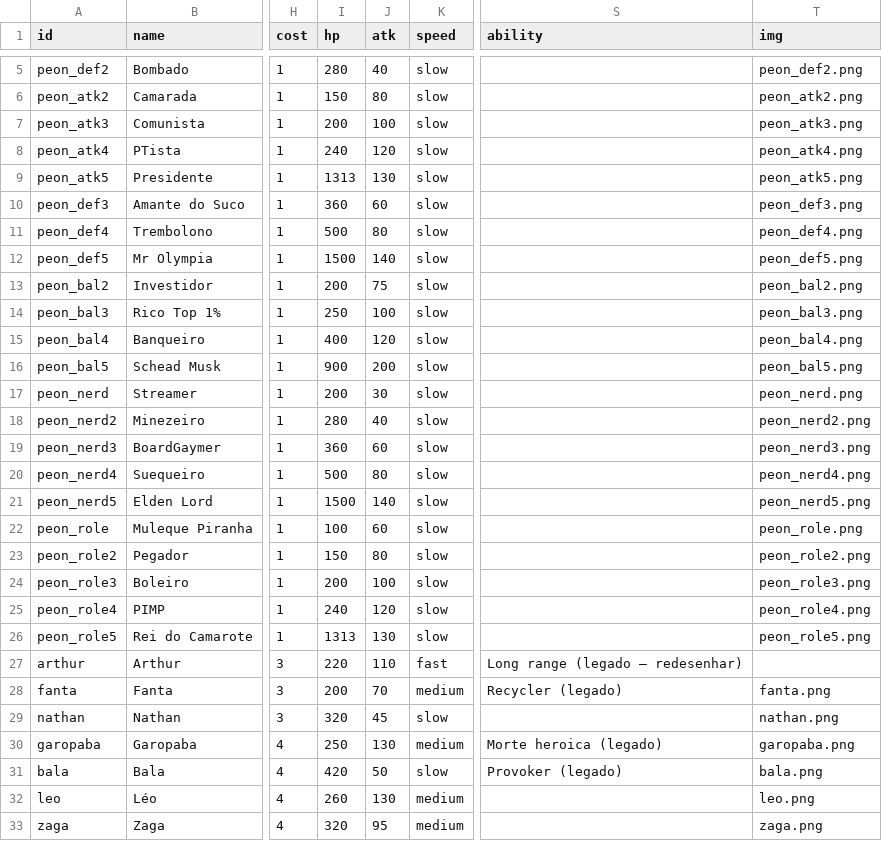
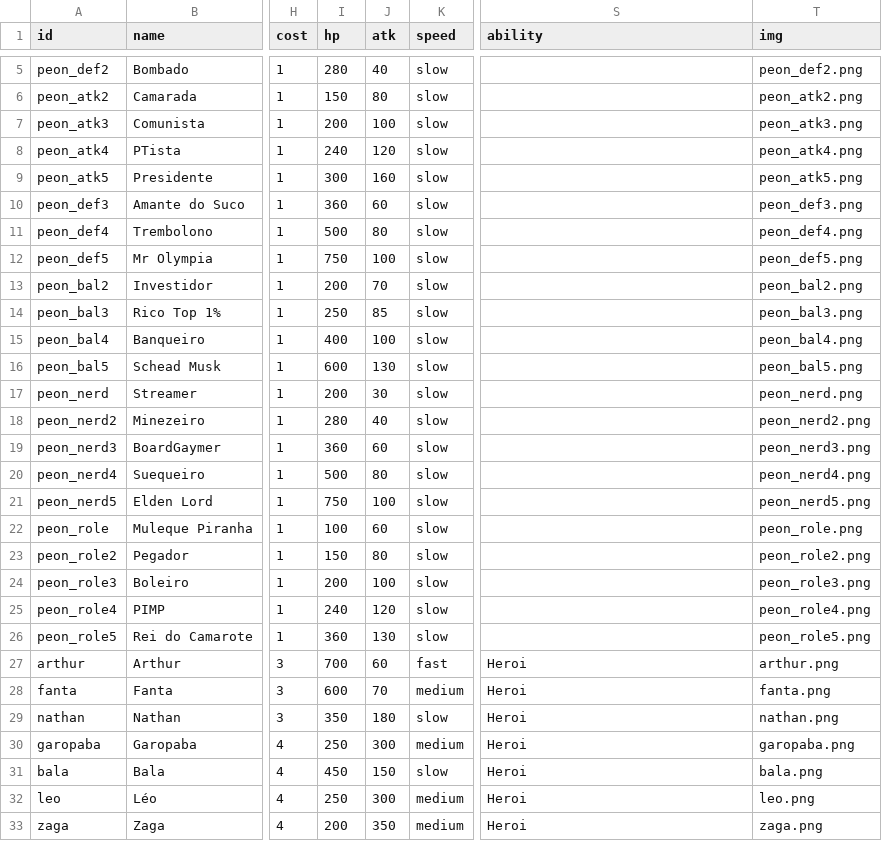
Before and after one commit to Guilherme-Moliner/fortbc, a CSV file: GAME_DATA.csv, drawn as a sheet; only a part is shown, gaps mark what is left out; the diff covers the shown part only; the diff names each change by its address in the sheet, - before the commit and + after, or states it on an @@ line.

```diff
--- a/GAME_DATA.csv
+++ b/GAME_DATA.csv
-I9 (hp): 1313
+I9 (hp): 300
-J9 (atk): 130
+J9 (atk): 160
-I12 (hp): 1500
+I12 (hp): 750
-J12 (atk): 140
+J12 (atk): 100
-J13 (atk): 75
+J13 (atk): 70
-J14 (atk): 100
+J14 (atk): 85
-J15 (atk): 120
+J15 (atk): 100
-I16 (hp): 900
+I16 (hp): 600
-J16 (atk): 200
+J16 (atk): 130
-I21 (hp): 1500
+I21 (hp): 750
-J21 (atk): 140
+J21 (atk): 100
-I26 (hp): 1313
+I26 (hp): 360
-I27 (hp): 220
+I27 (hp): 700
-J27 (atk): 110
+J27 (atk): 60
-S27 (ability): Long range (legado — redesenhar)
+S27 (ability): Heroi
-T27 (img): (empty)
+T27 (img): arthur.png
-I28 (hp): 200
+I28 (hp): 600
-S28 (ability): Recycler (legado)
+S28 (ability): Heroi
-I29 (hp): 320
+I29 (hp): 350
-J29 (atk): 45
+J29 (atk): 180
-S29 (ability): (empty)
+S29 (ability): Heroi
-J30 (atk): 130
+J30 (atk): 300
-S30 (ability): Morte heroica (legado)
+S30 (ability): Heroi
-I31 (hp): 420
+I31 (hp): 450
-J31 (atk): 50
+J31 (atk): 150
-S31 (ability): Provoker (legado)
+S31 (ability): Heroi
-I32 (hp): 260
+I32 (hp): 250
-J32 (atk): 130
+J32 (atk): 300
-S32:S33 (ability): (empty)
+S32:S33 (ability): Heroi
-I33 (hp): 320
+I33 (hp): 200
-J33 (atk): 95
+J33 (atk): 350
```
Also changed, not shown: 2 added rows and 92 edited cells elsewhere in this file, 47 other files.
